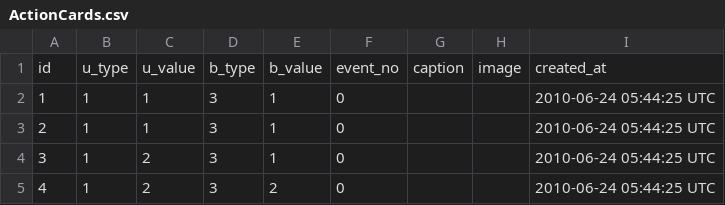
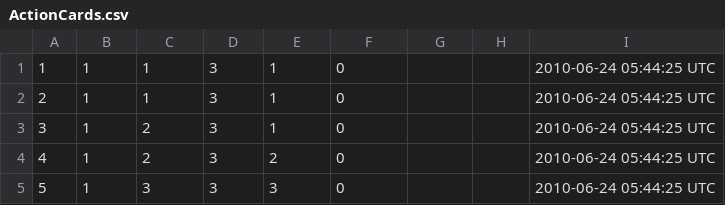
Before and after one commit to Stvchm9703/unlight-zwei-game-duel-service, a CSV file: data/ActionCards.csv, drawn as a sheet; only a part is shown; the shorter side is filled out with more unchanged rows; the diff names each change by its address in the sheet, - before the commit and + after, or states it on an @@ line.

Commit message:
add pre-compile data set

```diff
--- a/data/ActionCards.csv
+++ b/data/ActionCards.csv
-row 1: id | u_type | u_value | b_type | b_value | event_no | caption | image | created_at
```
Also changed, not shown: 10 other files.
